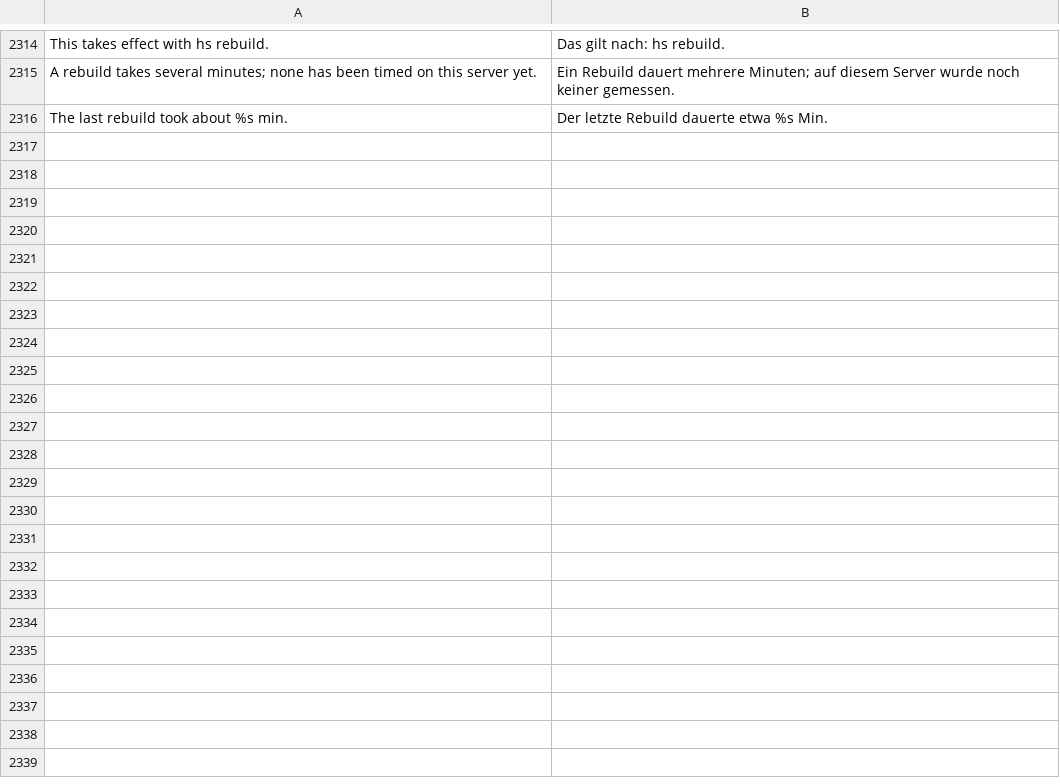
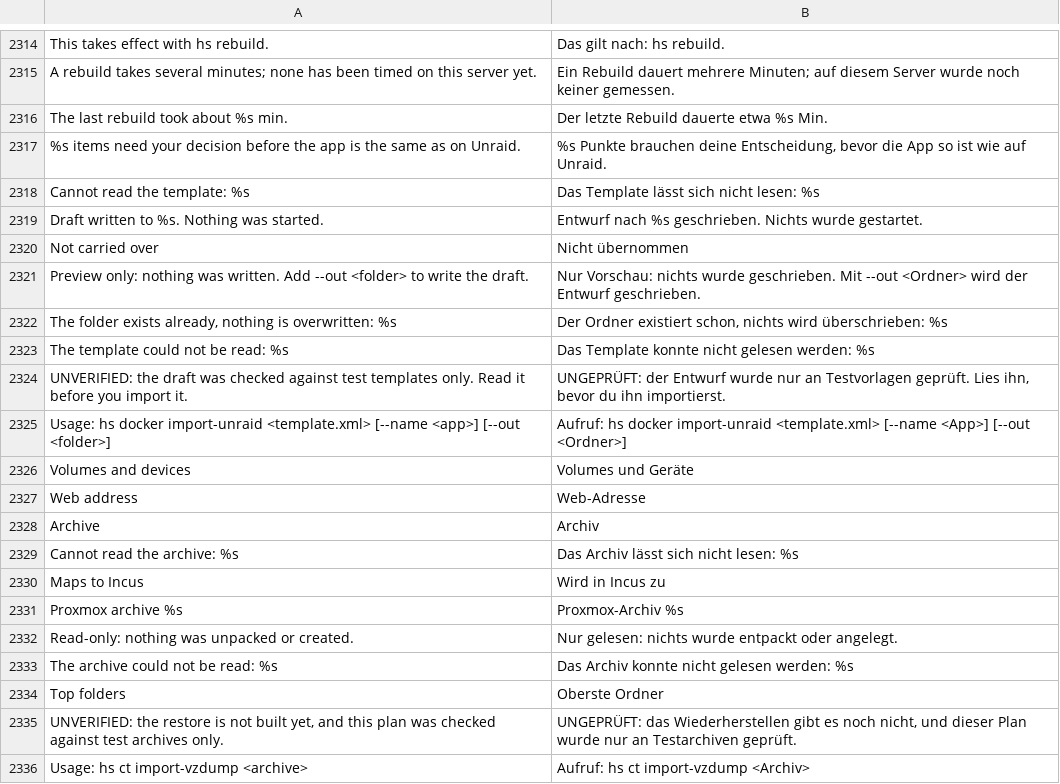
Before and after one commit to hobnix/server, a TSV file: scripts/lib/i18n/de.tsv, drawn as a sheet; only a part is shown, gaps mark what is left out.

Commit message:
Add Unraid template and vzdump archive import helpers
hs docker import-unraid turns a Community Apps template into a compose draft and lists what cannot be mapped; hs ct import-vzdump reads a vzdump LXC archive and shows its Incus mapping, read-only. The restore is a Proposed ADR (0024). Not tested on real templates or archives.

Refs #269

```diff
--- a/scripts/lib/i18n/de.tsv
+++ b/scripts/lib/i18n/de.tsv
@@ -2316 +2316,21 @@ A rebuild takes several minutes; none has been timed on this server yet.	Ein Reb
 The last rebuild took about %s min.	Der letzte Rebuild dauerte etwa %s Min.
+%s items need your decision before the app is the same as on Unraid.	%s Punkte brauchen deine Entscheidung, bevor die App so ist wie auf Unraid.
+Cannot read the template: %s	Das Template lässt sich nicht lesen: %s
+Draft written to %s. Nothing was started.	Entwurf nach %s geschrieben. Nichts wurde gestartet.
+Not carried over	Nicht übernommen
+Preview only: nothing was written. Add --out <folder> to write the draft.	Nur Vorschau: nichts wurde geschrieben. Mit --out <Ordner> wird der Entwurf geschrieben.
+The folder exists already, nothing is overwritten: %s	Der Ordner existiert schon, nichts wird überschrieben: %s
+The template could not be read: %s	Das Template konnte nicht gelesen werden: %s
+UNVERIFIED: the draft was checked against test templates only. Read it before you import it.	UNGEPRÜFT: der Entwurf wurde nur an Testvorlagen geprüft. Lies ihn, bevor du ihn importierst.
+Usage: hs docker import-unraid <template.xml> [--name <app>] [--out <folder>]	Aufruf: hs docker import-unraid <template.xml> [--name <App>] [--out <Ordner>]
+Volumes and devices	Volumes und Geräte
+Web address	Web-Adresse
+Archive	Archiv
+Cannot read the archive: %s	Das Archiv lässt sich nicht lesen: %s
+Maps to Incus	Wird in Incus zu
+Proxmox archive %s	Proxmox-Archiv %s
+Read-only: nothing was unpacked or created.	Nur gelesen: nichts wurde entpackt oder angelegt.
+The archive could not be read: %s	Das Archiv konnte nicht gelesen werden: %s
+Top folders	Oberste Ordner
+UNVERIFIED: the restore is not built yet, and this plan was checked against test archives only.	UNGEPRÜFT: das Wiederherstellen gibt es noch nicht, und dieser Plan wurde nur an Testarchiven geprüft.
+Usage: hs ct import-vzdump <archive>	Aufruf: hs ct import-vzdump <Archiv>
```
Also changed, not shown: scripts/lib/registry.tsv, 16 other files.
